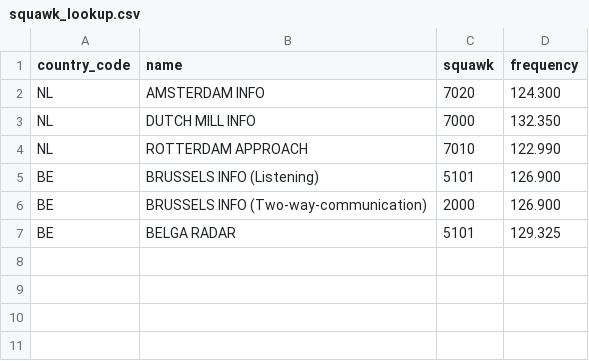
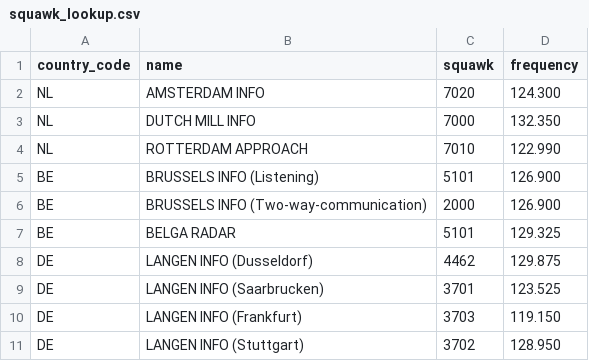
Before and after one commit to skywalk-aviation/data, a CSV file: various/squawk_lookup.csv, drawn as a sheet; the diff names each change by its address in the sheet, - before the commit and + after, or states it on an @@ line.

Commit message:
update squawk lookjup

```diff
--- a/various/squawk_lookup.csv
+++ b/various/squawk_lookup.csv
+row 8: DE | LANGEN INFO (Dusseldorf) | 4462 | 129.875
+row 9: DE | LANGEN INFO (Saarbrucken) | 3701 | 123.525
+row 10: DE | LANGEN INFO (Frankfurt) | 3703 | 119.150
+row 11: DE | LANGEN INFO (Stuttgart) | 3702 | 128.950
```
